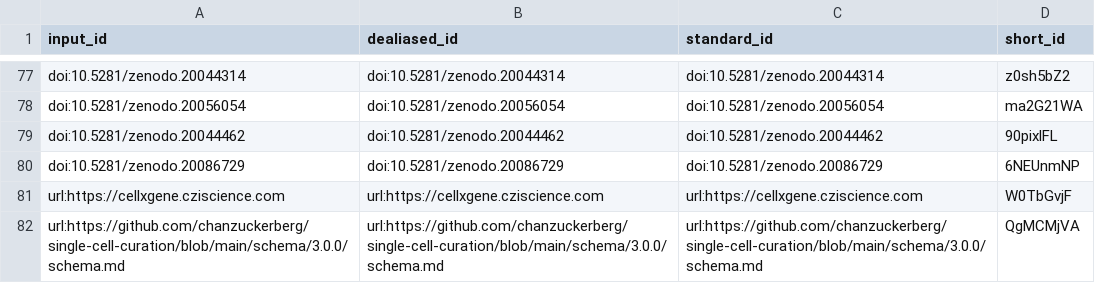
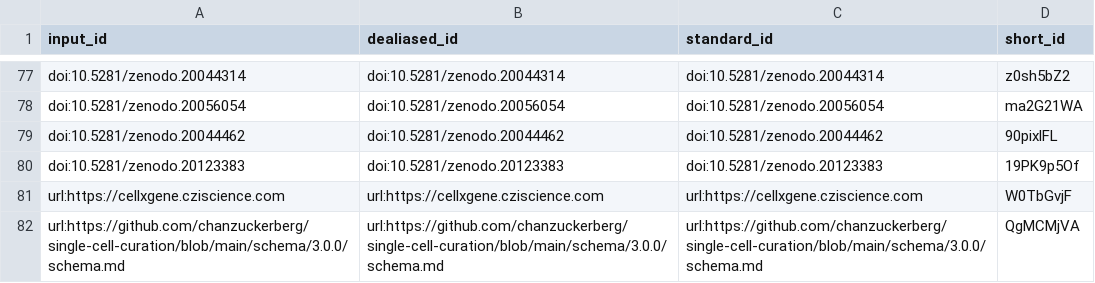
Before and after one commit to AlexsLemonade/ScPCA-manuscript, a TSV file: citations.tsv, drawn as a sheet; only a part is shown, gaps mark what is left out; removed rows and columns are numbered as before the commit, all else as after; the diff names each change by its address in the sheet, - before the commit and + after, or states it on an @@ line.

```diff
--- a/citations.tsv
+++ b/citations.tsv
-row 80: doi:10.5281/zenodo.20086729 | doi:10.5281/zenodo.20086729 | doi:10.5281/zenodo.20086729 | 6NEUnmNP
+row 80: doi:10.5281/zenodo.20123383 | doi:10.5281/zenodo.20123383 | doi:10.5281/zenodo.20123383 | 19PK9p5Of
```
Also changed, not shown: 6 other files.
